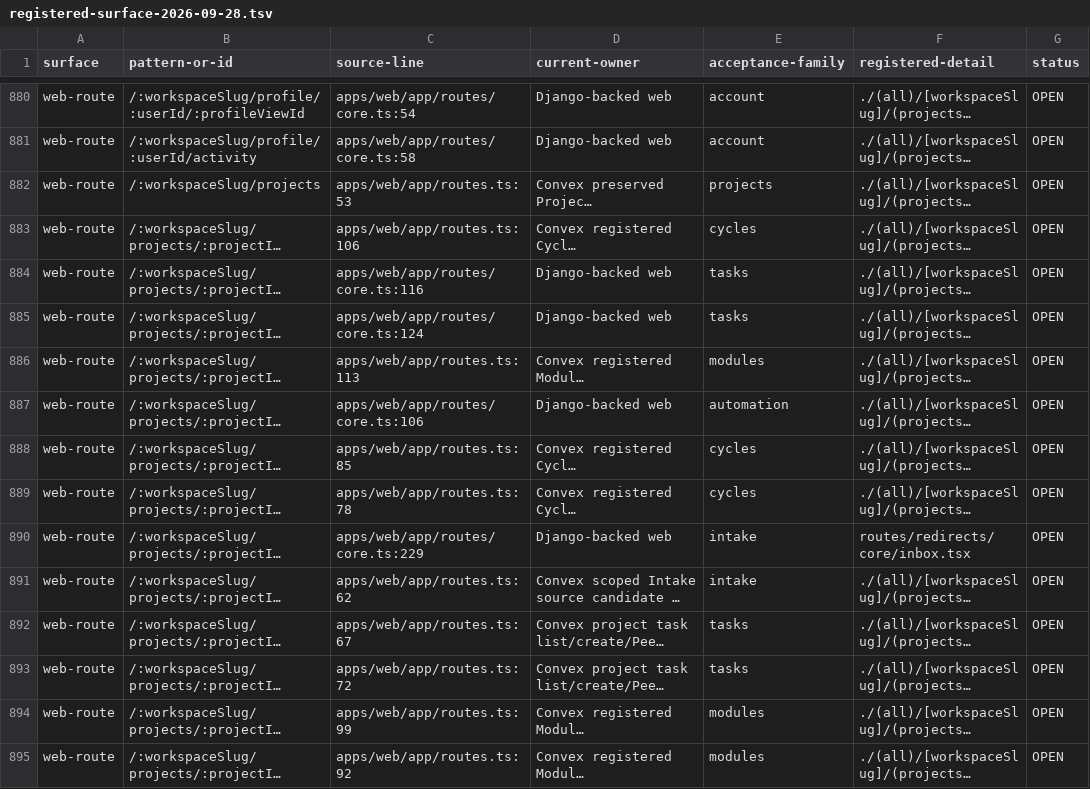
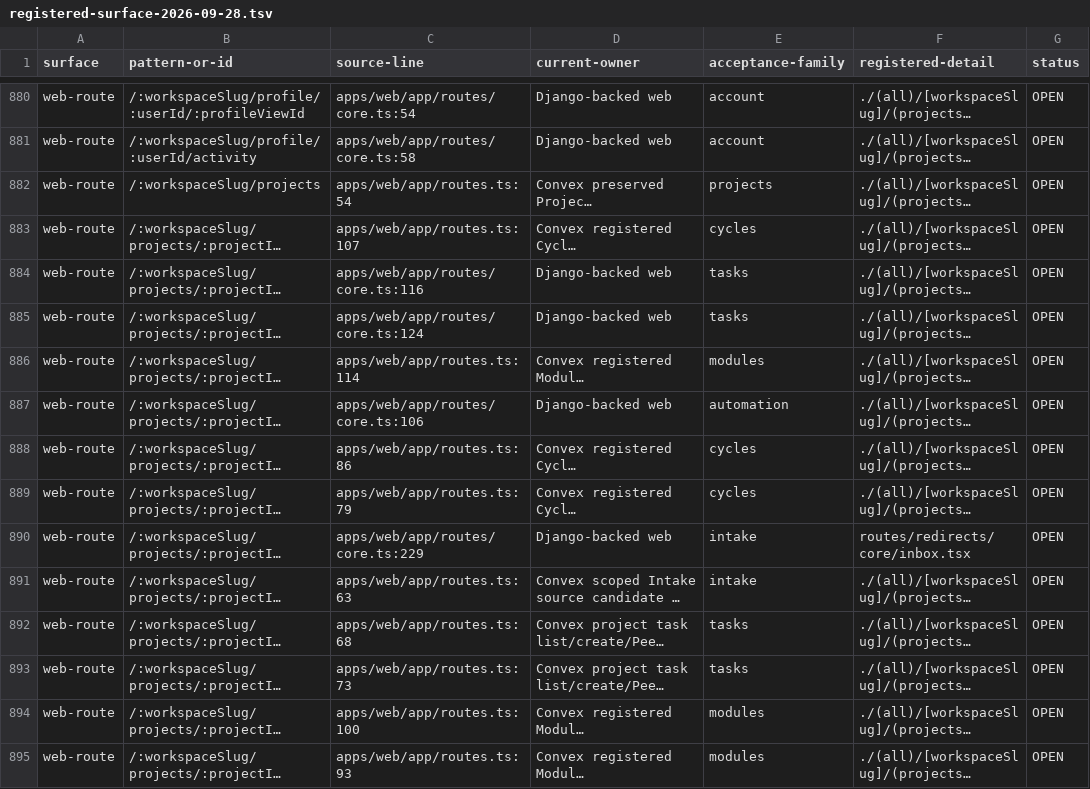
Before and after one commit to withsummon/summon-core-system, a TSV file: docs/migrations/convex/registered-surface-2026-09-28.tsv, drawn as a sheet; only a part is shown, gaps mark what is left out; long unchanged cells end in …; the diff covers the shown part only; the diff names each change by its address in the sheet, - before the commit and + after, or states it on an @@ line.

```diff
--- a/docs/migrations/convex/registered-surface-2026-09-28.tsv
+++ b/docs/migrations/convex/registered-surface-2026-09-28.tsv
-C882 (source-line): apps/web/app/routes.ts:53
+C882 (source-line): apps/web/app/routes.ts:54
-C883 (source-line): apps/web/app/routes.ts:106
+C883 (source-line): apps/web/app/routes.ts:107
-C886 (source-line): apps/web/app/routes.ts:113
+C886 (source-line): apps/web/app/routes.ts:114
-C888 (source-line): apps/web/app/routes.ts:85
+C888 (source-line): apps/web/app/routes.ts:86
-C889 (source-line): apps/web/app/routes.ts:78
+C889 (source-line): apps/web/app/routes.ts:79
-C891 (source-line): apps/web/app/routes.ts:62
+C891 (source-line): apps/web/app/routes.ts:63
-C892 (source-line): apps/web/app/routes.ts:67
+C892 (source-line): apps/web/app/routes.ts:68
-C893 (source-line): apps/web/app/routes.ts:72
+C893 (source-line): apps/web/app/routes.ts:73
-C894 (source-line): apps/web/app/routes.ts:99
+C894 (source-line): apps/web/app/routes.ts:100
-C895 (source-line): apps/web/app/routes.ts:92
+C895 (source-line): apps/web/app/routes.ts:93
```
Also changed, not shown: 1 added row and 13 edited cells elsewhere in this file, docs/migrations/convex/registered-native-surface-2026-09-28.tsv, 3 other files.
